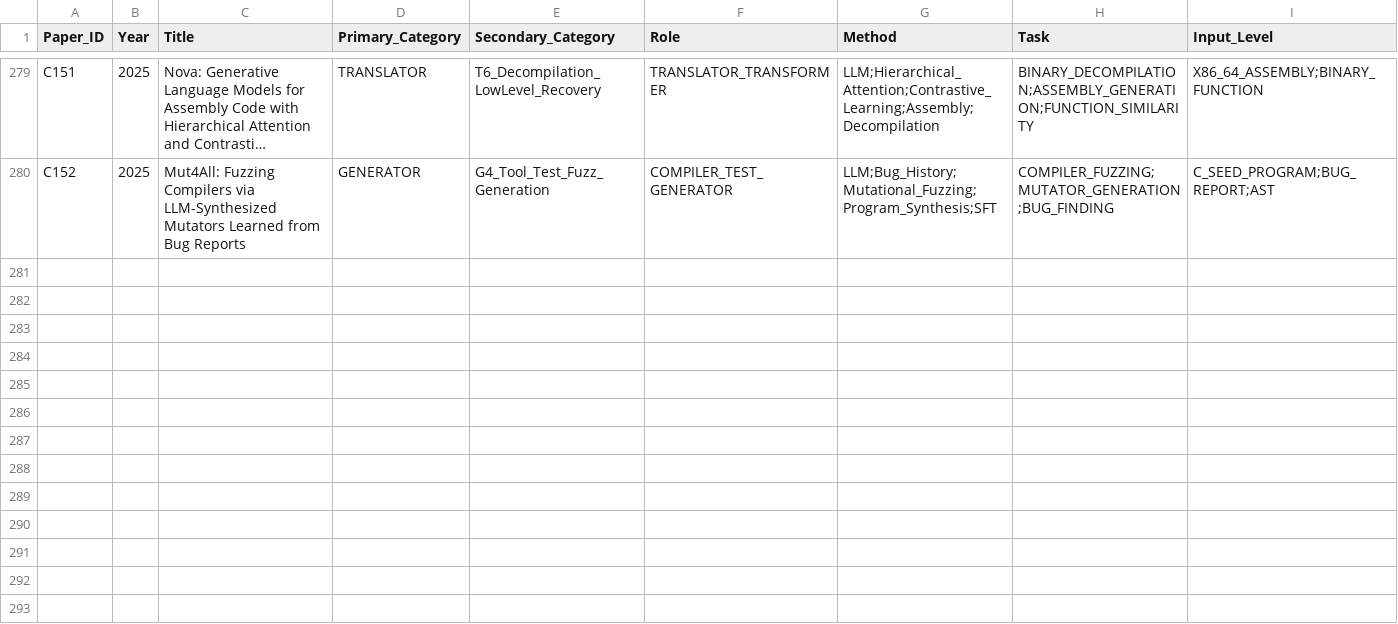
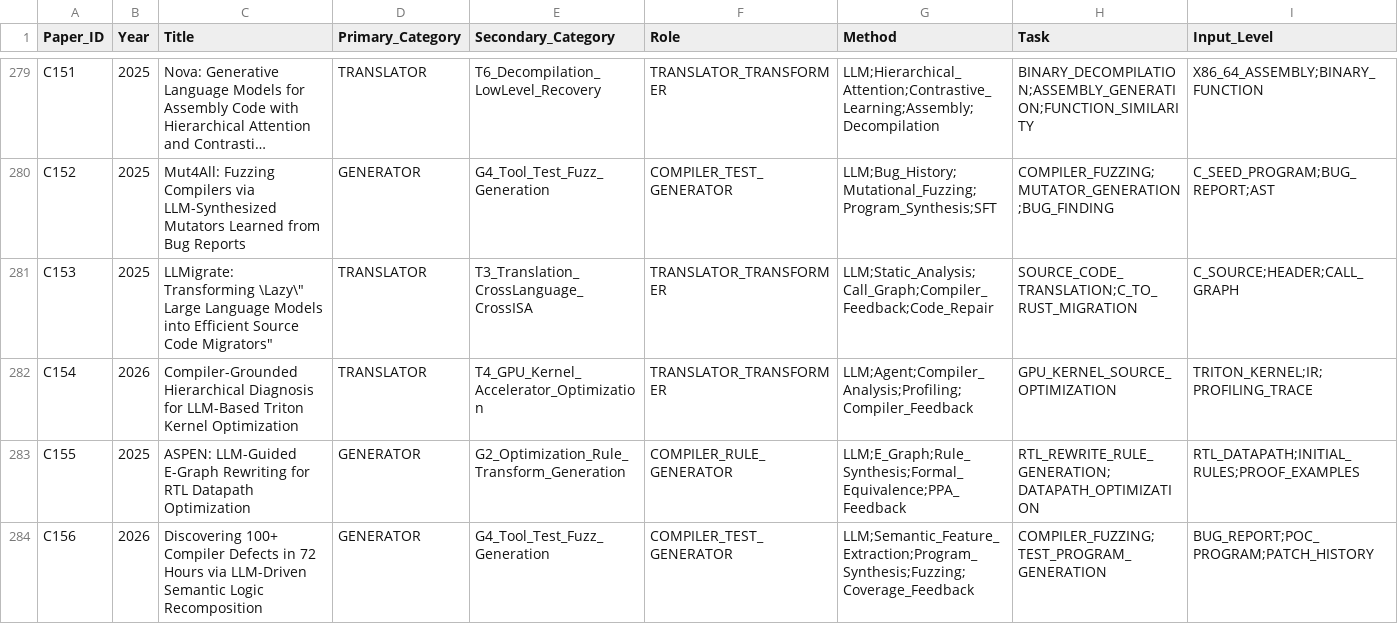
Before and after one commit to qingwan12138/AI-compiler-RISCV-opt-lit, a CSV file: taxonomy_v2.csv, drawn as a sheet; only a part is shown, gaps mark what is left out; long unchanged cells end in …; rows hold the shown columns only; the diff names each change by its address in the sheet, - before the commit and + after, or states it on an @@ line.

```diff
--- a/taxonomy_v2.csv
+++ b/taxonomy_v2.csv
+row 281: C153 | 2025 | LLMigrate: Transforming \Lazy\" Large Language Models into Efficient Source Code Migrators" | TRANSLATOR | T3_Translation_CrossLanguage_CrossISA | TRANSLATOR_TRANSFORMER | LLM;Static_Analysis;Call_Graph;Compiler_Feedback;Code_Repair | SOURCE_CODE_TRANSLATION;C_TO_RUST_MIGRATION | C_SOURCE;HEADER;CALL_GRAPH
+row 282: C154 | 2026 | Compiler-Grounded Hierarchical Diagnosis for LLM-Based Triton Kernel Optimization | TRANSLATOR | T4_GPU_Kernel_Accelerator_Optimization | TRANSLATOR_TRANSFORMER | LLM;Agent;Compiler_Analysis;Profiling;Compiler_Feedback | GPU_KERNEL_SOURCE_OPTIMIZATION | TRITON_KERNEL;IR;PROFILING_TRACE
+row 283: C155 | 2025 | ASPEN: LLM-Guided E-Graph Rewriting for RTL Datapath Optimization | GENERATOR | G2_Optimization_Rule_Transform_Generation | COMPILER_RULE_GENERATOR | LLM;E_Graph;Rule_Synthesis;Formal_Equivalence;PPA_Feedback | RTL_REWRITE_RULE_GENERATION;DATAPATH_OPTIMIZATION | RTL_DATAPATH;INITIAL_RULES;PROOF_EXAMPLES
+row 284: C156 | 2026 | Discovering 100+ Compiler Defects in 72 Hours via LLM-Driven Semantic Logic Recomposition | GENERATOR | G4_Tool_Test_Fuzz_Generation | COMPILER_TEST_GENERATOR | LLM;Semantic_Feature_Extraction;Program_Synthesis;Fuzzing;Coverage_Feedback | COMPILER_FUZZING;TEST_PROGRAM_GENERATION | BUG_REPORT;POC_PROGRAM;PATCH_HISTORY
```
Also changed, not shown: 12 other files.
